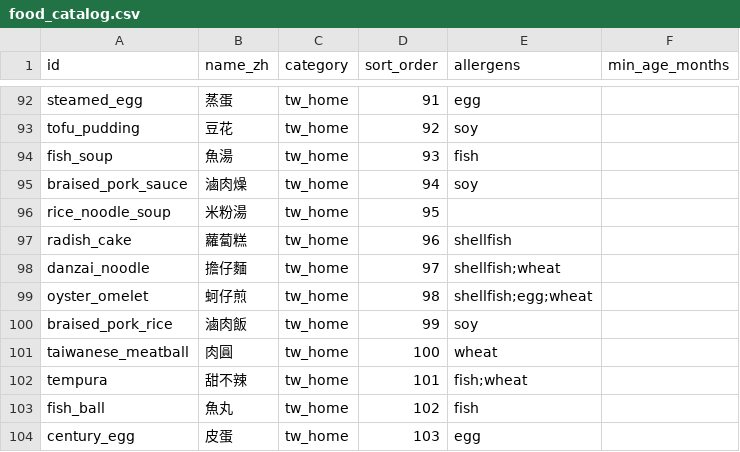
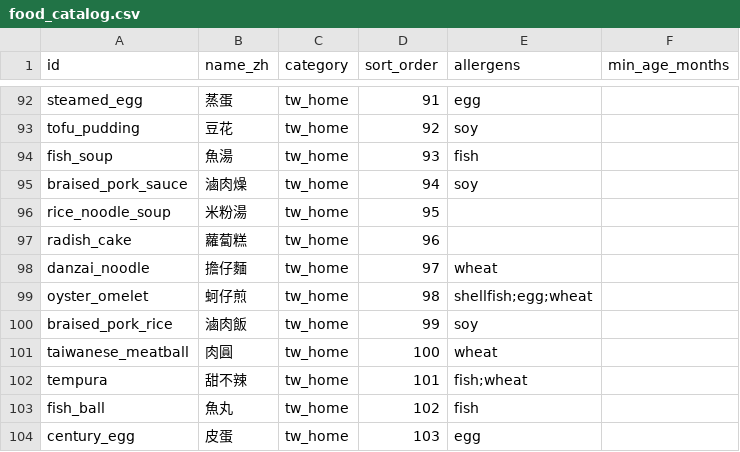
Before and after one commit to CLYEH/little-sprout, a CSV file: supabase/seed-data/food_catalog.csv, drawn as a sheet; only a part is shown, gaps mark what is left out.

```diff
--- a/supabase/seed-data/food_catalog.csv
+++ b/supabase/seed-data/food_catalog.csv
@@ -96,4 +96,4 @@ braised_pork_sauce,滷肉燥,tw_home,94,soy,
 rice_noodle_soup,米粉湯,tw_home,95,,
-radish_cake,蘿蔔糕,tw_home,96,shellfish,
-danzai_noodle,擔仔麵,tw_home,97,shellfish;wheat,
+radish_cake,蘿蔔糕,tw_home,96,,
+danzai_noodle,擔仔麵,tw_home,97,wheat,
 oyster_omelet,蚵仔煎,tw_home,98,shellfish;egg;wheat,
```
Also changed, not shown: 1 other file.
